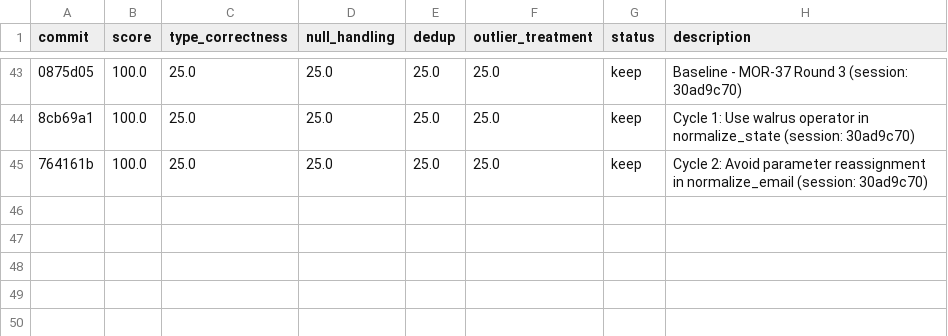
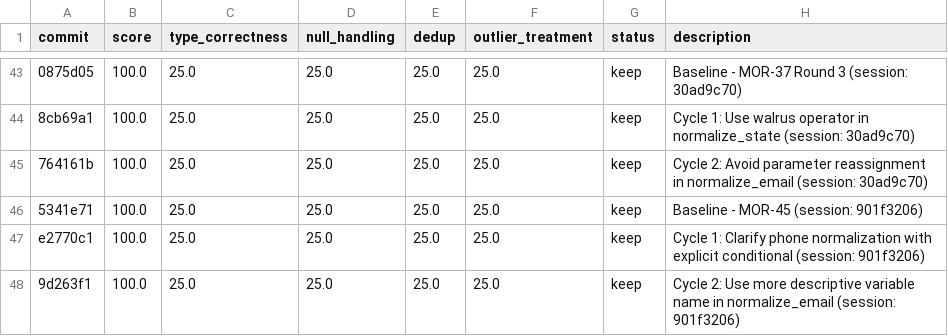
Before and after one commit to bmaguiraz/autoresearcher, a TSV file: experiments/03-data-cleaning/results.tsv, drawn as a sheet; only a part is shown, gaps mark what is left out; the diff names each change by its address in the sheet, - before the commit and + after, or states it on an @@ line.

```diff
--- a/experiments/03-data-cleaning/results.tsv
+++ b/experiments/03-data-cleaning/results.tsv
+row 46: 5341e71 | 100.0 | 25.0 | 25.0 | 25.0 | 25.0 | keep | Baseline - MOR-45 (session: 901f3206)
+row 47: e2770c1 | 100.0 | 25.0 | 25.0 | 25.0 | 25.0 | keep | Cycle 1: Clarify phone normalization with explicit conditional (session: 901f3206)
+row 48: 9d263f1 | 100.0 | 25.0 | 25.0 | 25.0 | 25.0 | keep | Cycle 2: Use more descriptive variable name in normalize_email (session: 901f3206)
```
